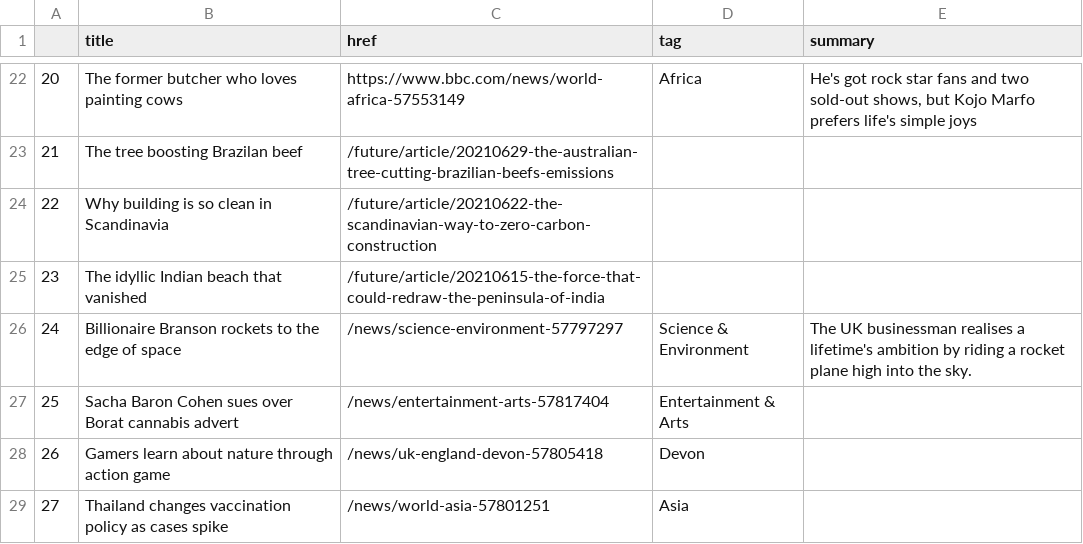
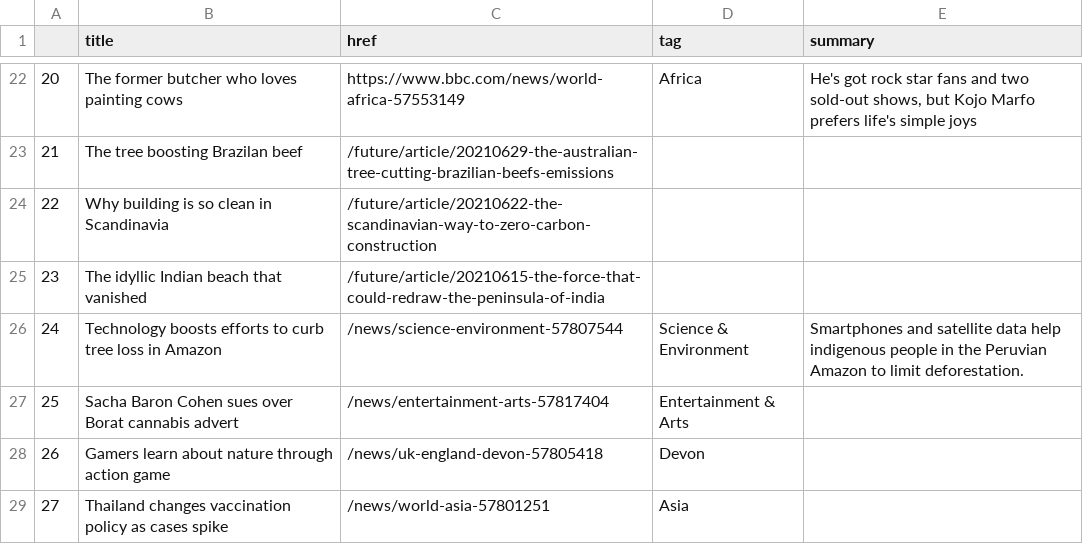
Before and after one commit to bronna/auto-scraper, a CSV file: bbc-headlines.csv, drawn as a sheet; only a part is shown, gaps mark what is left out; the diff covers the shown part only.

```diff
--- a/bbc-headlines.csv
+++ b/bbc-headlines.csv
@@ -25,3 +25,3 @@
 23,The idyllic Indian beach that vanished,/future/article/20210615-the-force-that-could-redraw-the-peninsula-of-india,,
-24,Billionaire Branson rockets to the edge of space,/news/science-environment-57797297,Science & Environment,The UK businessman realises a lifetime's ambition by riding a rocket plane high into the sky.
+24,Technology boosts efforts to curb tree loss in Amazon,/news/science-environment-57807544,Science & Environment,Smartphones and satellite data help indigenous people in the Peruvian Amazon to limit deforestation.
 25,Sacha Baron Cohen sues over Borat cannabis advert,/news/entertainment-arts-57817404,Entertainment & Arts,
```
Also changed, not shown: 17 edited cells elsewhere in this file.
